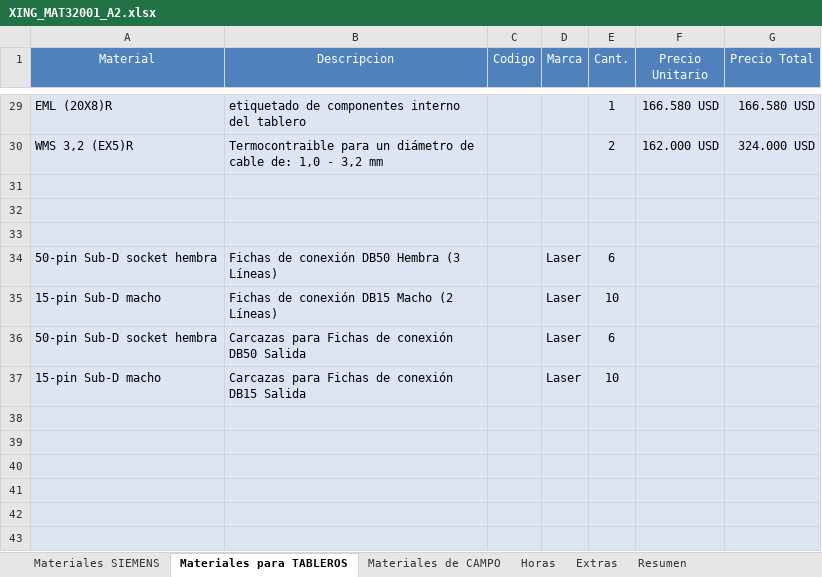
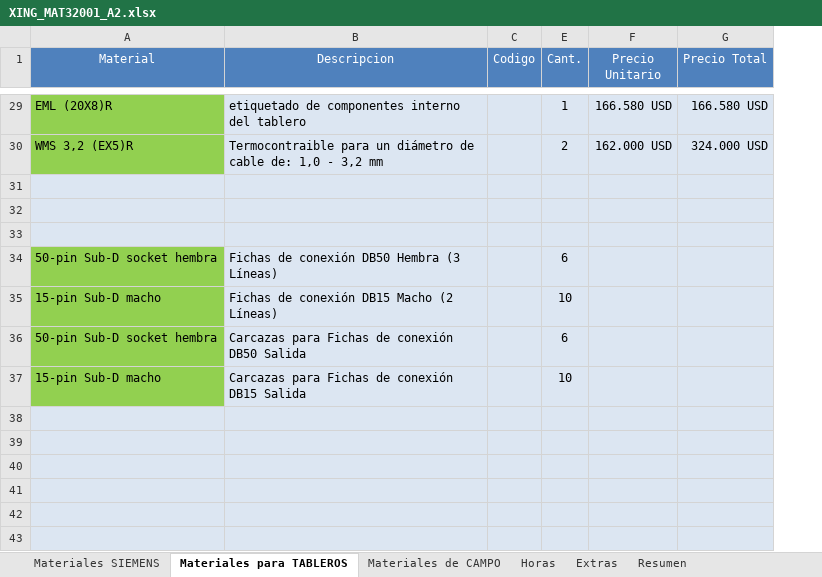
Before and after one commit to eProC-SRL/RepoX320, an Excel workbook: XING_MAT32001 - Lista de materiales/XING_MAT32001_A2.xlsx, sheet Materiales para TABLEROS, drawn as a sheet; only a part is shown, gaps mark what is left out; values as stored, in another font and other column widths than the file's, no borders; the diff covers the shown part only; the diff names each change by its address in the sheet, - before the commit and + after, or states it on an @@ line.

```diff
--- a/XING_MAT32001 - Lista de materiales/XING_MAT32001_A2.xlsx (sheet Materiales para TABLEROS)
+++ b/XING_MAT32001 - Lista de materiales/XING_MAT32001_A2.xlsx (sheet Materiales para TABLEROS)
@@ column D (Marca) hidden, rows 34-37: all Laser @@
-A29:A30 fill: #DCE6F2
+A29:A30 fill: #92D050
-A34:A37 fill: #DCE6F2
+A34:A37 fill: #92D050
```
Also changed, not shown: cell formats elsewhere in this sheet, 2 other files.
